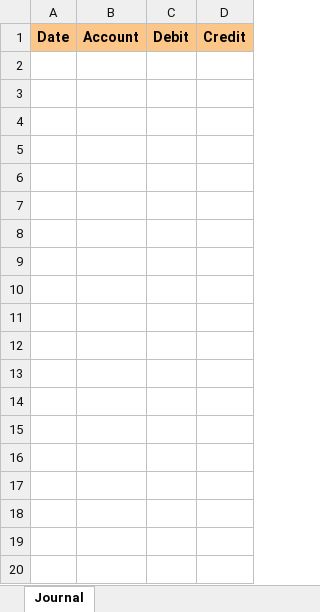
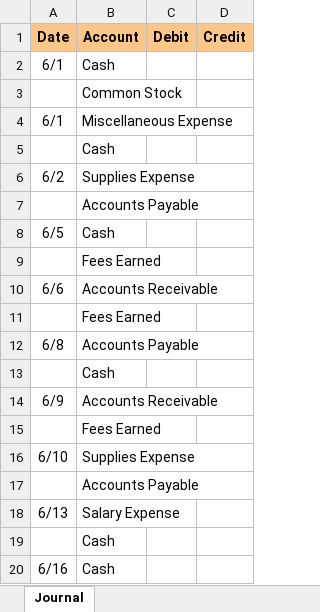
Before and after one commit to leonardodls/product-introduction-financial-accounting, an Excel workbook: assets/public/Chapter_4_ComprehensiveProblem/documents/resources/Assessment_Questions/5.2_Student_Q_Sheet.xlsx, sheet Journal, drawn as a sheet; only a part is shown; values as stored, in another font and other column widths than the file's, no borders; the diff covers the shown part only; the diff names each change by its address in the sheet, - before the commit and + after, or states it on an @@ line.

```diff
--- a/assets/public/Chapter_4_ComprehensiveProblem/documents/resources/Assessment_Questions/5.2_Student_Q_Sheet.xlsx (sheet Journal)
+++ b/assets/public/Chapter_4_ComprehensiveProblem/documents/resources/Assessment_Questions/5.2_Student_Q_Sheet.xlsx (sheet Journal)
+row 2: 6/1 | Cash
+row 3:  | Common Stock
+row 4: 6/1 | Miscellaneous Expense
+row 5:  | Cash
+row 6: 6/2 | Supplies Expense
+row 7:  | Accounts Payable
+row 8: 6/5 | Cash
+row 9:  | Fees Earned
+row 10: 6/6 | Accounts Receivable
+row 11:  | Fees Earned
+row 12: 6/8 | Accounts Payable
+row 13:  | Cash
+row 14: 6/9 | Accounts Receivable
+row 15:  | Fees Earned
+row 16: 6/10 | Supplies Expense
+row 17:  | Accounts Payable
+row 18: 6/13 | Salary Expense
+row 19:  | Cash
+row 20: 6/16 | Cash
```
Also changed, not shown: 17 added rows elsewhere in this sheet, assets/public/Chapter_4_ComprehensiveProblem/documents/resources/Assessment_Questions/5.4_Student_Answer.xlsx, assets/public/Chapter_4_ComprehensiveProblem/documents/resources/Assessment_Questions/5.6_A_Student_A_Sheet.xlsx, 35 other files.
